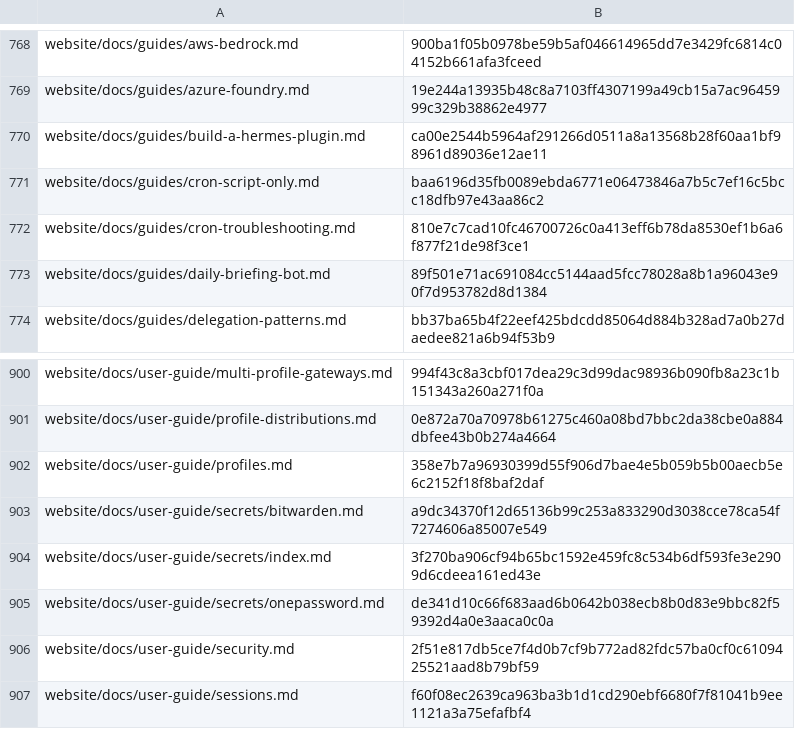
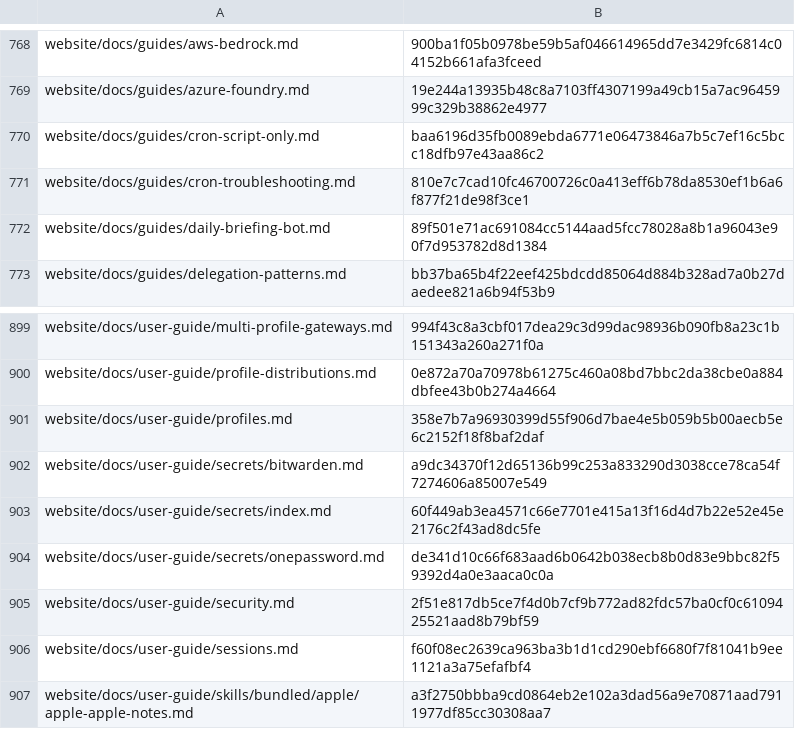
Before and after one commit to RyderFreeman4Logos/hermes-agent-docs-i18n, a TSV file: state/translation-hashes.tsv, drawn as a sheet; only a part is shown, gaps mark what is left out; the shorter side is filled out with more unchanged rows.

Commit message:
docs: translate website/docs/user-guide/secrets/index.md
Translated Hermes Agent source document:

website/docs/user-guide/secrets/index.md

```diff
--- a/state/translation-hashes.tsv
+++ b/state/translation-hashes.tsv
@@ -769,3 +769,2 @@ website/docs/guides/aws-bedrock.md	900ba1f05b0978be59b5af046614965dd7e3429fc6814
 website/docs/guides/azure-foundry.md	19e244a13935b48c8a7103ff4307199a49cb15a7ac9645999c329b38862e4977
-website/docs/guides/build-a-hermes-plugin.md	ca00e2544b5964af291266d0511a8a13568b28f60aa1bf98961d89036e12ae11
 website/docs/guides/cron-script-only.md	baa6196d35fb0089ebda6771e06473846a7b5c7ef16c5bcc18dfb97e43aa86c2
@@ -903,3 +902,3 @@ website/docs/user-guide/profiles.md	358e7b7a96930399d55f906d7bae4e5b059b5b00aecb
 website/docs/user-guide/secrets/bitwarden.md	a9dc34370f12d65136b99c253a833290d3038cce78ca54f7274606a85007e549
-website/docs/user-guide/secrets/index.md	3f270ba906cf94b65bc1592e459fc8c534b6df593fe3e2909d6cdeea161ed43e
+website/docs/user-guide/secrets/index.md	60f449ab3ea4571c66e7701e415a13f16d4d7b22e52e45e2176c2f43ad8dc5fe
 website/docs/user-guide/secrets/onepassword.md	de341d10c66f683aad6b0642b038ecb8b0d83e9bbc82f59392d4a0e3aaca0c0a
```
Also changed, not shown: 4 other files.
